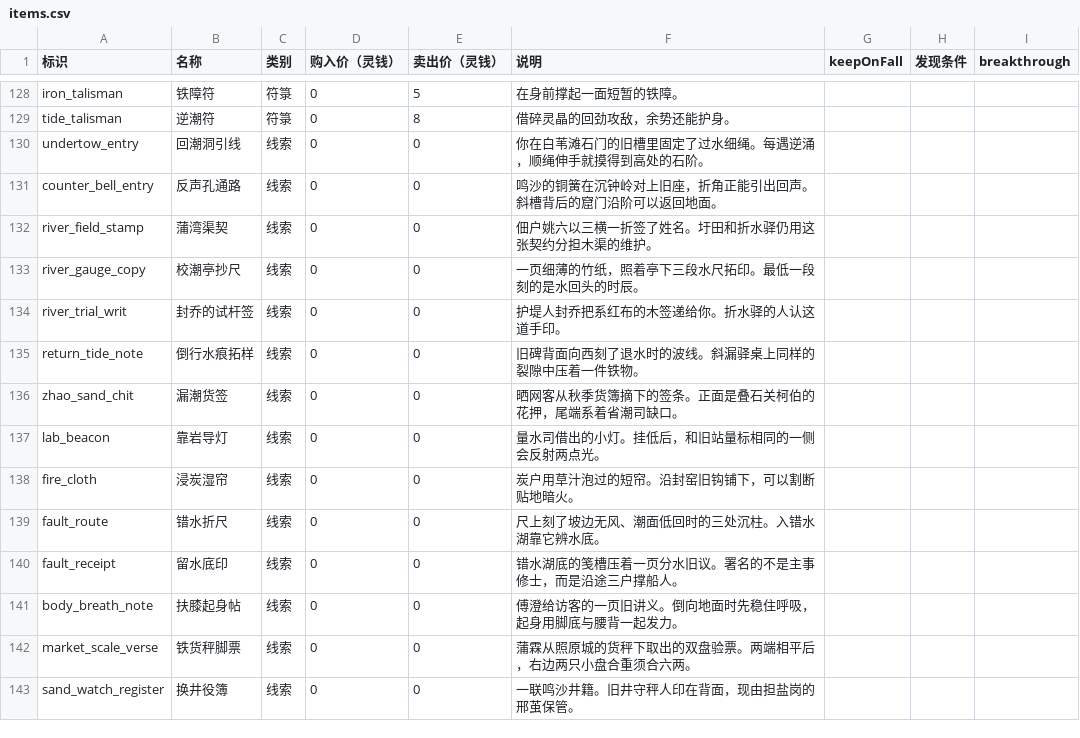
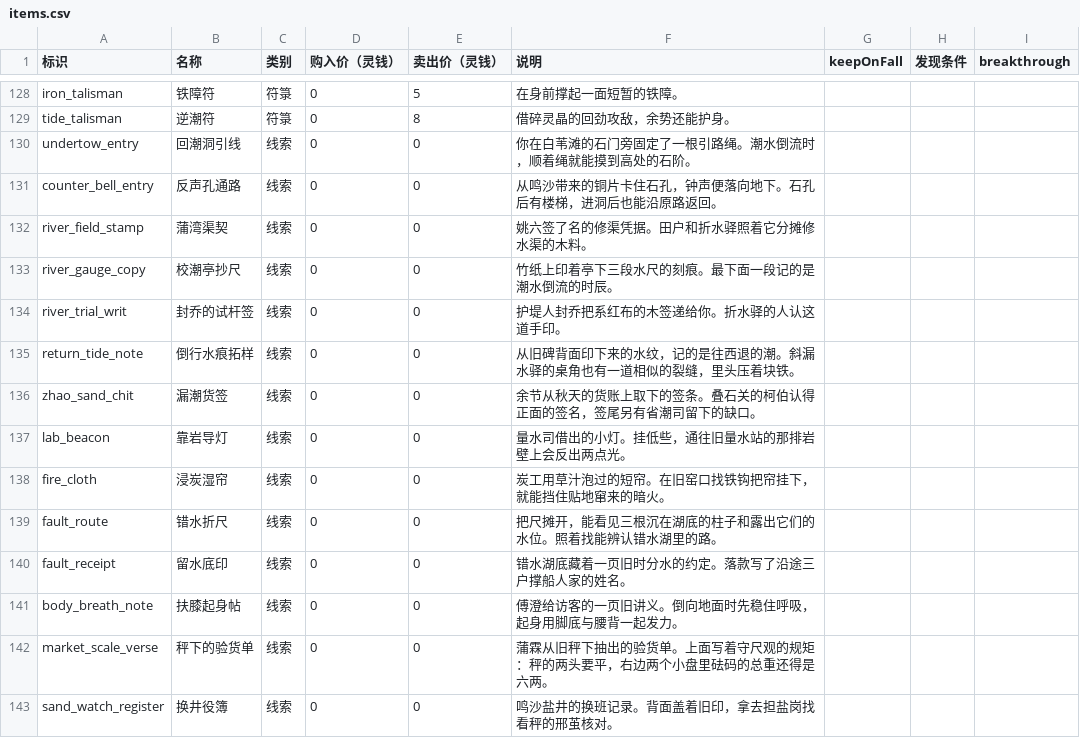
Before and after one commit to morimox/wilds-of-the-veil, a CSV file: docs/tables/items.csv, drawn as a sheet; only a part is shown, gaps mark what is left out; the diff covers the shown part only.

```diff
--- a/docs/tables/items.csv
+++ b/docs/tables/items.csv
@@ -129,15 +129,15 @@ iron_talisman,铁障符,符箓,0,5,在身前撑起一面短暂的铁障。,,,
 tide_talisman,逆潮符,符箓,0,8,借碎灵晶的回劲攻敌，余势还能护身。,,,
-undertow_entry,回潮洞引线,线索,0,0,你在白苇滩石门的旧槽里固定了过水细绳。每遇逆涌，顺绳伸手就摸得到高处的石阶。,,,
-counter_bell_entry,反声孔通路,线索,0,0,鸣沙的铜簧在沉钟岭对上旧座，折角正能引出回声。斜槽背后的窟门沿阶可以返回地面。,,,
-river_field_stamp,蒲湾渠契,线索,0,0,佃户姚六以三横一折签了姓名。圩田和折水驿仍用这张契约分担木渠的维护。,,,
-river_gauge_copy,校潮亭抄尺,线索,0,0,一页细薄的竹纸，照着亭下三段水尺拓印。最低一段刻的是水回头的时辰。,,,
+undertow_entry,回潮洞引线,线索,0,0,你在白苇滩的石门旁固定了一根引路绳。潮水倒流时，顺着绳就能摸到高处的石阶。,,,
+counter_bell_entry,反声孔通路,线索,0,0,从鸣沙带来的铜片卡住石孔，钟声便落向地下。石孔后有楼梯，进洞后也能沿原路返回。,,,
+river_field_stamp,蒲湾渠契,线索,0,0,姚六签了名的修渠凭据。田户和折水驿照着它分摊修水渠的木料。,,,
+river_gauge_copy,校潮亭抄尺,线索,0,0,竹纸上印着亭下三段水尺的刻痕。最下面一段记的是潮水倒流的时辰。,,,
 river_trial_writ,封乔的试杆签,线索,0,0,护堤人封乔把系红布的木签递给你。折水驿的人认这道手印。,,,
-return_tide_note,倒行水痕拓样,线索,0,0,旧碑背面向西刻了退水时的波线。斜漏驿桌上同样的裂隙中压着一件铁物。,,,
-zhao_sand_chit,漏潮货签,线索,0,0,晒网客从秋季货簿摘下的签条。正面是叠石关柯伯的花押，尾端系着省潮司缺口。,,,
-lab_beacon,靠岩导灯,线索,0,0,量水司借出的小灯。挂低后，和旧站量标相同的一侧会反射两点光。,,,
-fire_cloth,浸炭湿帘,线索,0,0,炭户用草汁泡过的短帘。沿封窑旧钩铺下，可以割断贴地暗火。,,,
-fault_route,错水折尺,线索,0,0,尺上刻了坡边无风、潮面低回时的三处沉柱。入错水湖靠它辨水底。,,,
-fault_receipt,留水底印,线索,0,0,错水湖底的笺槽压着一页分水旧议。署名的不是主事修士，而是沿途三户撑船人。,,,
+return_tide_note,倒行水痕拓样,线索,0,0,从旧碑背面印下来的水纹，记的是往西退的潮。斜漏水驿的桌角也有一道相似的裂缝，里头压着块铁。,,,
+zhao_sand_chit,漏潮货签,线索,0,0,余节从秋天的货账上取下的签条。叠石关的柯伯认得正面的签名，签尾另有省潮司留下的缺口。,,,
+lab_beacon,靠岩导灯,线索,0,0,量水司借出的小灯。挂低些，通往旧量水站的那排岩壁上会反出两点光。,,,
+fire_cloth,浸炭湿帘,线索,0,0,炭工用草汁泡过的短帘。在旧窑口找铁钩把帘挂下，就能挡住贴地窜来的暗火。,,,
+fault_route,错水折尺,线索,0,0,把尺摊开，能看见三根沉在湖底的柱子和露出它们的水位。照着找能辨认错水湖里的路。,,,
+fault_receipt,留水底印,线索,0,0,错水湖底藏着一页旧时分水的约定。落款写了沿途三户撑船人家的姓名。,,,
 body_breath_note,扶膝起身帖,线索,0,0,傅澄给访客的一页旧讲义。倒向地面时先稳住呼吸，起身用脚底与腰背一起发力。,,,
-market_scale_verse,铁货秤脚票,线索,0,0,蒲霖从照原城的货秤下取出的双盘验票。两端相平后，右边两只小盘合重须合六两。,,,
-sand_watch_register,换井役簿,线索,0,0,一联鸣沙井籍。旧井守秤人印在背面，现由担盐岗的邢茧保管。,,,
+market_scale_verse,秤下的验货单,线索,0,0,蒲霖从旧秤下抽出的验货单。上面写着守尺观的规矩：秤的两头要平，右边两个小盘里砝码的总重还得是六两。,,,
+sand_watch_register,换井役簿,线索,0,0,鸣沙盐井的换班记录。背面盖着旧印，拿去担盐岗找看秤的邢茧核对。,,,
```
Also changed, not shown: 76 edited cells elsewhere in this file, docs/tables/event-choices.csv, docs/tables/events.csv, 53 other files.
